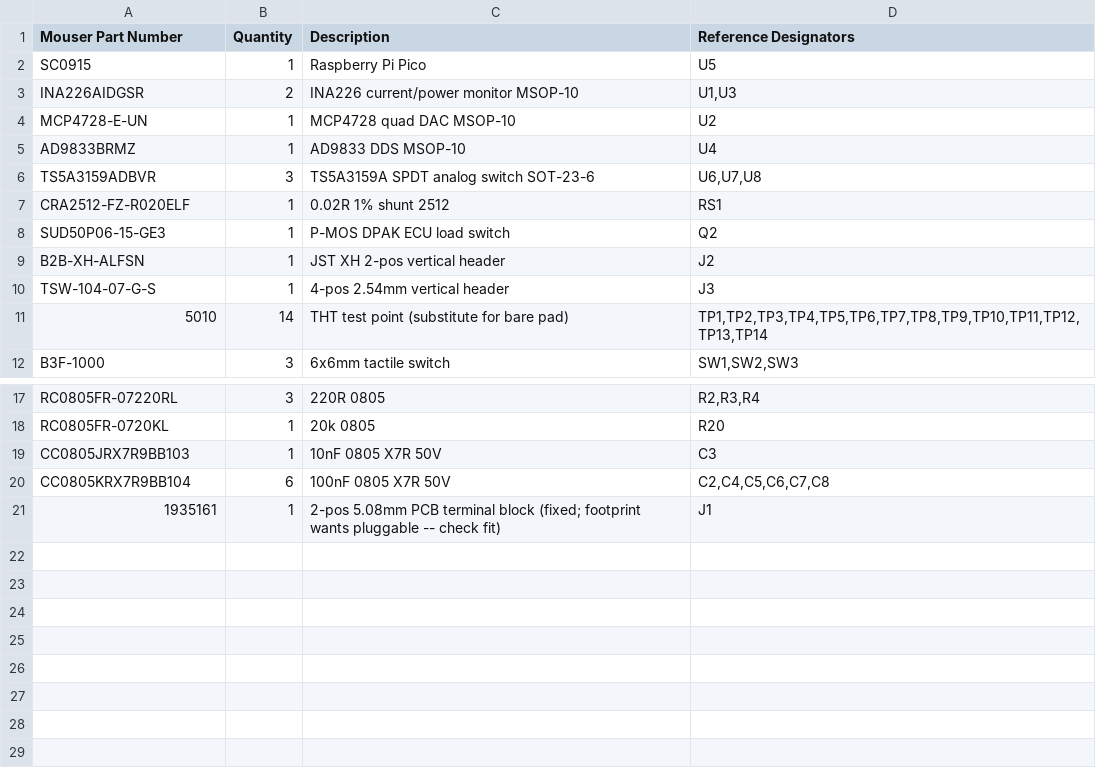
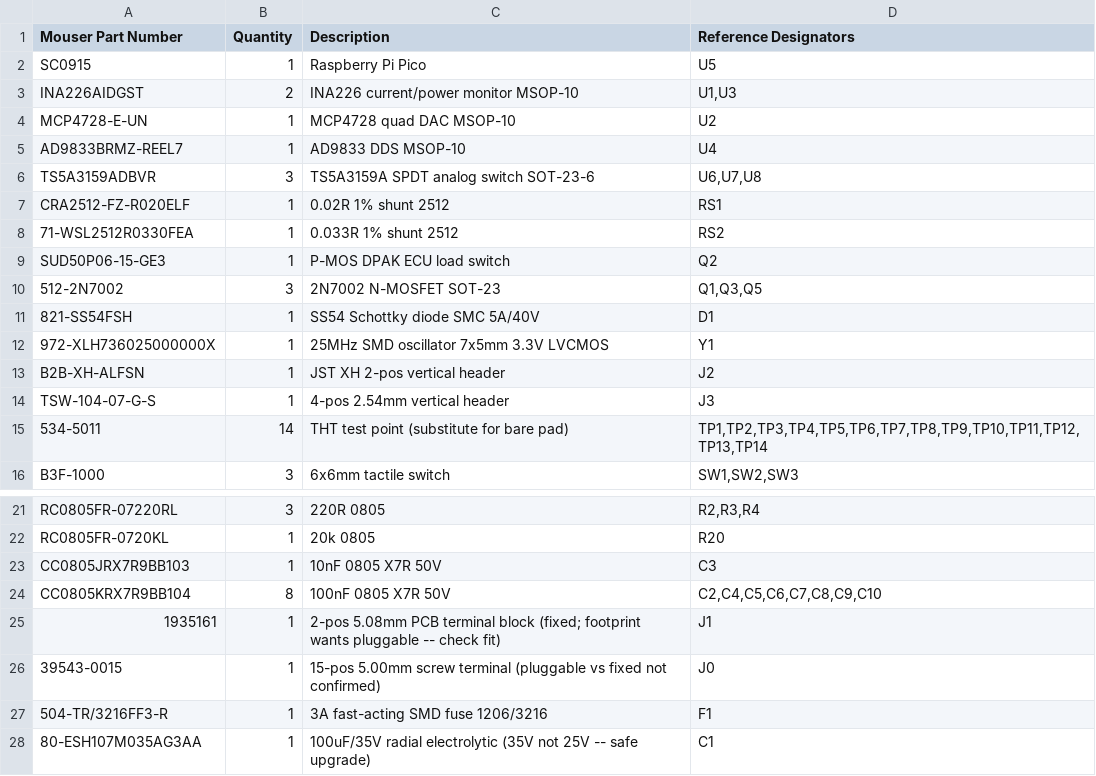
Before and after one commit to designer2k2/digifant2-pruefstand, a CSV file: mouser_cart.csv, drawn as a sheet; only a part is shown, gaps mark what is left out.

```diff
--- a/mouser_cart.csv
+++ b/mouser_cart.csv
@@ -2,11 +2,15 @@ Mouser Part Number,Quantity,Description,Reference Designators
 SC0915,1,Raspberry Pi Pico,U5
-INA226AIDGSR,2,INA226 current/power monitor MSOP-10,"U1,U3"
+INA226AIDGST,2,INA226 current/power monitor MSOP-10,"U1,U3"
 MCP4728-E-UN,1,MCP4728 quad DAC MSOP-10,U2
-AD9833BRMZ,1,AD9833 DDS MSOP-10,U4
+AD9833BRMZ-REEL7,1,AD9833 DDS MSOP-10,U4
 TS5A3159ADBVR,3,TS5A3159A SPDT analog switch SOT-23-6,"U6,U7,U8"
 CRA2512-FZ-R020ELF,1,0.02R 1% shunt 2512,RS1
+71-WSL2512R0330FEA,1,0.033R 1% shunt 2512,RS2
 SUD50P06-15-GE3,1,P-MOS DPAK ECU load switch,Q2
+512-2N7002,3,2N7002 N-MOSFET SOT-23,"Q1,Q3,Q5"
+821-SS54FSH,1,SS54 Schottky diode SMC 5A/40V,D1
+972-XLH736025000000X,1,25MHz SMD oscillator 7x5mm 3.3V LVCMOS,Y1
 B2B-XH-ALFSN,1,JST XH 2-pos vertical header,J2
 TSW-104-07-G-S,1,4-pos 2.54mm vertical header,J3
-5010,14,THT test point (substitute for bare pad),"TP1,TP2,TP3,TP4,TP5,TP6,TP7,TP8,TP9,TP10,TP11,TP12,TP13,TP14"
+534-5011,14,THT test point (substitute for bare pad),"TP1,TP2,TP3,TP4,TP5,TP6,TP7,TP8,TP9,TP10,TP11,TP12,TP13,TP14"
 B3F-1000,3,6x6mm tactile switch,"SW1,SW2,SW3"
@@ -19,3 +23,6 @@ RC0805FR-0720KL,1,20k 0805,R20
 CC0805JRX7R9BB103,1,10nF 0805 X7R 50V,C3
-CC0805KRX7R9BB104,6,100nF 0805 X7R 50V,"C2,C4,C5,C6,C7,C8"
+CC0805KRX7R9BB104,8,100nF 0805 X7R 50V,"C2,C4,C5,C6,C7,C8,C9,C10"
 1935161,1,2-pos 5.08mm PCB terminal block (fixed; footprint wants pluggable -- check fit),J1
+39543-0015,1,15-pos 5.00mm screw terminal (pluggable vs fixed not confirmed),J0
+504-TR/3216FF3-R,1,3A fast-acting SMD fuse 1206/3216,F1
+80-ESH107M035AG3AA,1,100uF/35V radial electrolytic (35V not 25V -- safe upgrade),C1
```
Also changed, not shown: jlcpcb_bom.csv, jlcpcb_cpl.csv, 1 other file.
